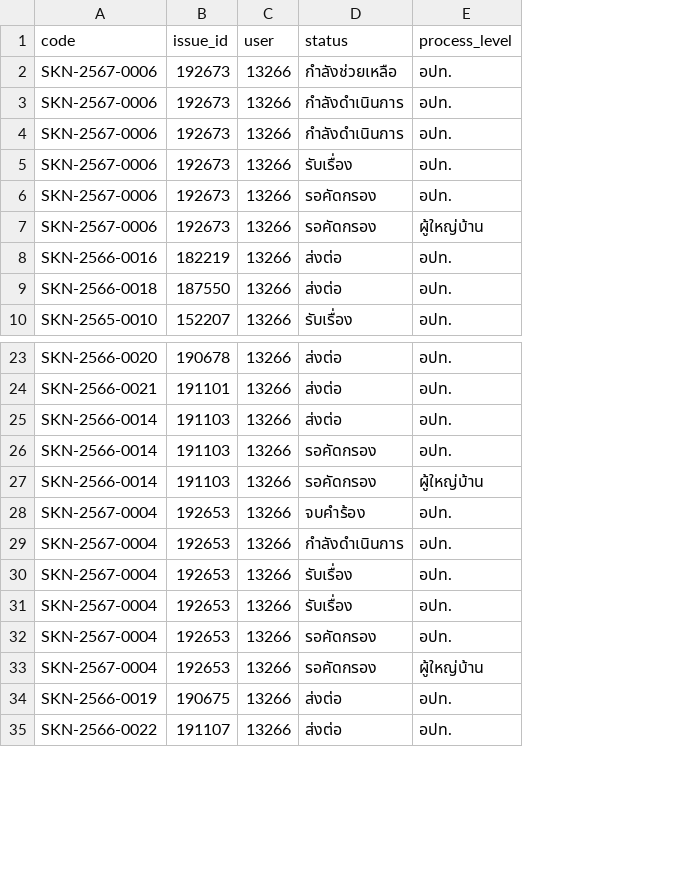
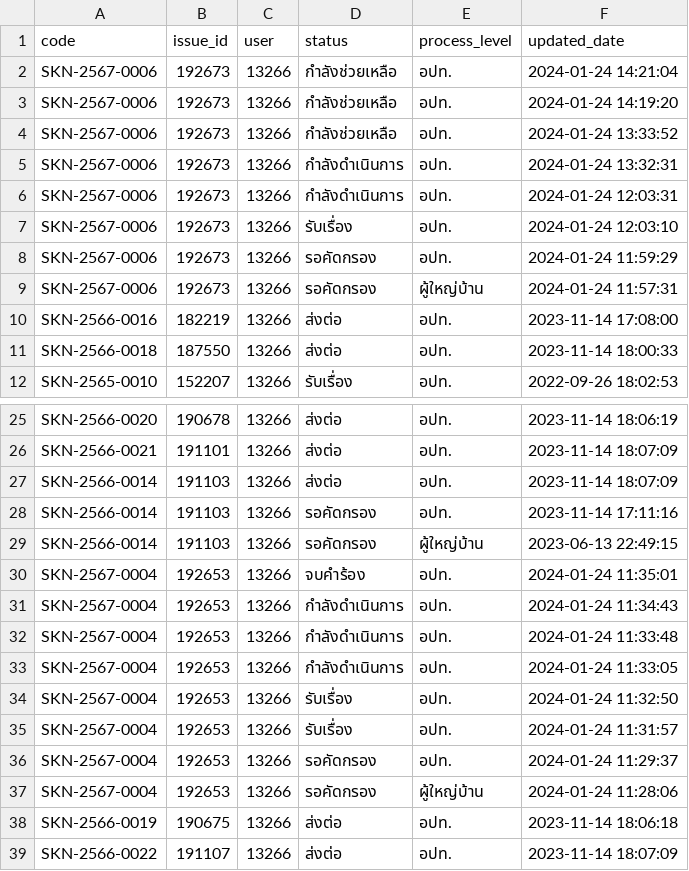
Before and after one commit to Alarm24/PhonphaiChatbot, a CSV file: backend/services/sql_data/dump.csv, drawn as a sheet; only a part is shown, gaps mark what is left out; addresses are those after the commit; the diff names each change by its address in the sheet, - before the commit and + after, or states it on an @@ line.

Commit message:
feat: update .dockerignore and enhance SQL dump with additional data

```diff
--- a/backend/services/sql_data/dump.csv
+++ b/backend/services/sql_data/dump.csv
+column F (updated_date), rows 4-12: 2024-01-24 13:33:52 | 2024-01-24 13:32:31 | 2024-01-24 12:03:31 | 2024-01-24 12:03:10 | 2024-01-24 11:59:29 | 2024-01-24 11:57:31 | 2023-11-14 17:08:00 | 2023-11-14 18:00:33 | 2022-09-26 18:02:53; rows 25-31: 2023-11-14 18:06:19 | 2023-11-14 18:07:09 | 2023-11-14 18:07:09 | 2023-11-14 17:11:16 | 2023-06-13 22:49:15 | 2024-01-24 11:35:01 | 2024-01-24 11:34:43; rows 34-39: 2024-01-24 11:32:50 | 2024-01-24 11:31:57 | 2024-01-24 11:29:37 | 2024-01-24 11:28:06 | 2023-11-14 18:06:18 | 2023-11-14 18:07:09
+row 2: SKN-2567-0006 | 192673 | 13266 | กำลังช่วยเหลือ | อปท. | 2024-01-24 14:21:04
+row 3: SKN-2567-0006 | 192673 | 13266 | กำลังช่วยเหลือ | อปท. | 2024-01-24 14:19:20
+row 32: SKN-2567-0004 | 192653 | 13266 | กำลังดำเนินการ | อปท. | 2024-01-24 11:33:48
+row 33: SKN-2567-0004 | 192653 | 13266 | กำลังดำเนินการ | อปท. | 2024-01-24 11:33:05
```
Also changed, not shown: 2 other files.
